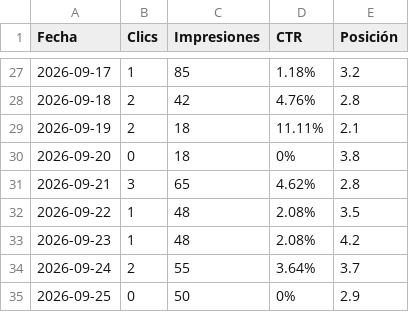
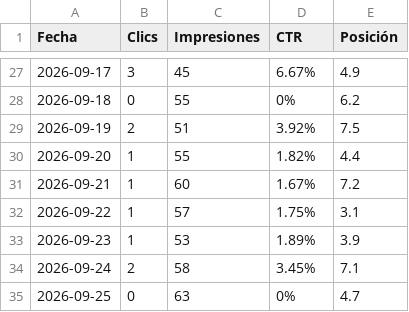
Before and after one commit to massonimanuel02-collab/Seo-Observatory, a CSV file: datos/2026-10/fechas.csv, drawn as a sheet; only a part is shown, gaps mark what is left out; the diff covers the shown part only.

```diff
--- a/datos/2026-10/fechas.csv
+++ b/datos/2026-10/fechas.csv
@@ -27,9 +27,9 @@ Fecha,Clics,Impresiones,CTR,Posición
-2026-09-17,1,85,1.18%,3.2
-2026-09-18,2,42,4.76%,2.8
-2026-09-19,2,18,11.11%,2.1
-2026-09-20,0,18,0%,3.8
-2026-09-21,3,65,4.62%,2.8
-2026-09-22,1,48,2.08%,3.5
-2026-09-23,1,48,2.08%,4.2
-2026-09-24,2,55,3.64%,3.7
-2026-09-25,0,50,0%,2.9
+2026-09-17,3,45,6.67%,4.9
+2026-09-18,0,55,0%,6.2
+2026-09-19,2,51,3.92%,7.5
+2026-09-20,1,55,1.82%,4.4
+2026-09-21,1,60,1.67%,7.2
+2026-09-22,1,57,1.75%,3.1
+2026-09-23,1,53,1.89%,3.9
+2026-09-24,2,58,3.45%,7.1
+2026-09-25,0,63,0%,4.7
```
Also changed, not shown: 1 removed row and 118 edited cells elsewhere in this file, datos/2026-10/Consultas.csv, datos/2026-10/Páginas.csv, 8 other files.
